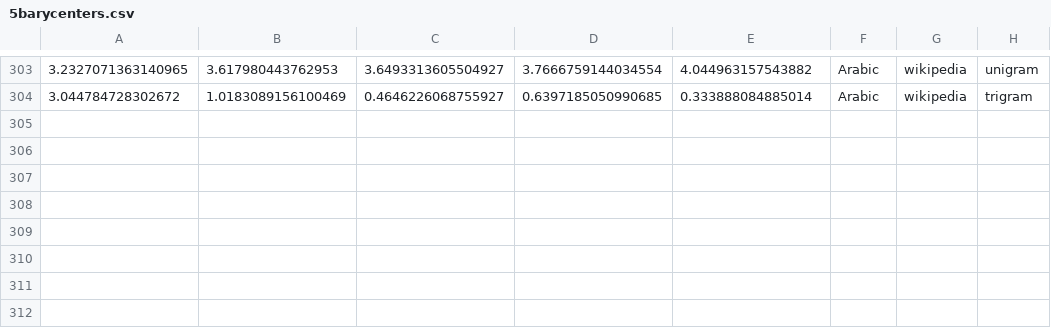
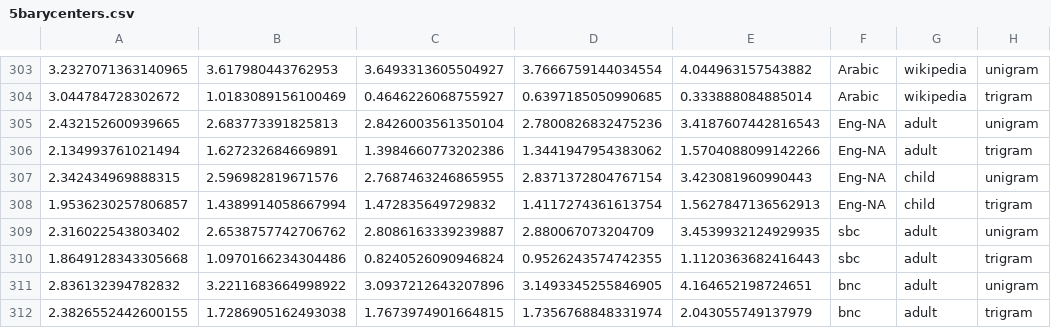
Before and after one commit to jklafka/language-modeling, a CSV file: Data/5barycenters.csv, drawn as a sheet; only a part is shown, gaps mark what is left out; the diff names each change by its address in the sheet, - before the commit and + after, or states it on an @@ line.

Commit message:
bnc lengths and 5barycenters

```diff
--- a/Data/5barycenters.csv
+++ b/Data/5barycenters.csv
+row 305: 2.432152600939665 | 2.683773391825813 | 2.8426003561350104 | 2.7800826832475236 | 3.4187607442816543 | Eng-NA | adult | unigram
+row 306: 2.134993761021494 | 1.627232684669891 | 1.3984660773202386 | 1.3441947954383062 | 1.5704088099142266 | Eng-NA | adult | trigram
+row 307: 2.342434969888315 | 2.596982819671576 | 2.7687463246865955 | 2.8371372804767154 | 3.423081960990443 | Eng-NA | child | unigram
+row 308: 1.9536230257806857 | 1.4389914058667994 | 1.472835649729832 | 1.4117274361613754 | 1.5627847136562913 | Eng-NA | child | trigram
+row 309: 2.316022543803402 | 2.6538757742706762 | 2.8086163339239887 | 2.880067073204709 | 3.4539932124929935 | sbc | adult | unigram
+row 310: 1.8649128343305668 | 1.0970166234304486 | 0.8240526090946824 | 0.9526243574742355 | 1.1120363682416443 | sbc | adult | trigram
+row 311: 2.836132394782832 | 3.2211683664998922 | 3.0937212643207896 | 3.1493345255846905 | 4.164652198724651 | bnc | adult | unigram
+row 312: 2.3826552442600155 | 1.7286905162493038 | 1.7673974901664815 | 1.7356768848331974 | 2.043055749137979 | bnc | adult | trigram
```
Also changed, not shown: 11 other files.
